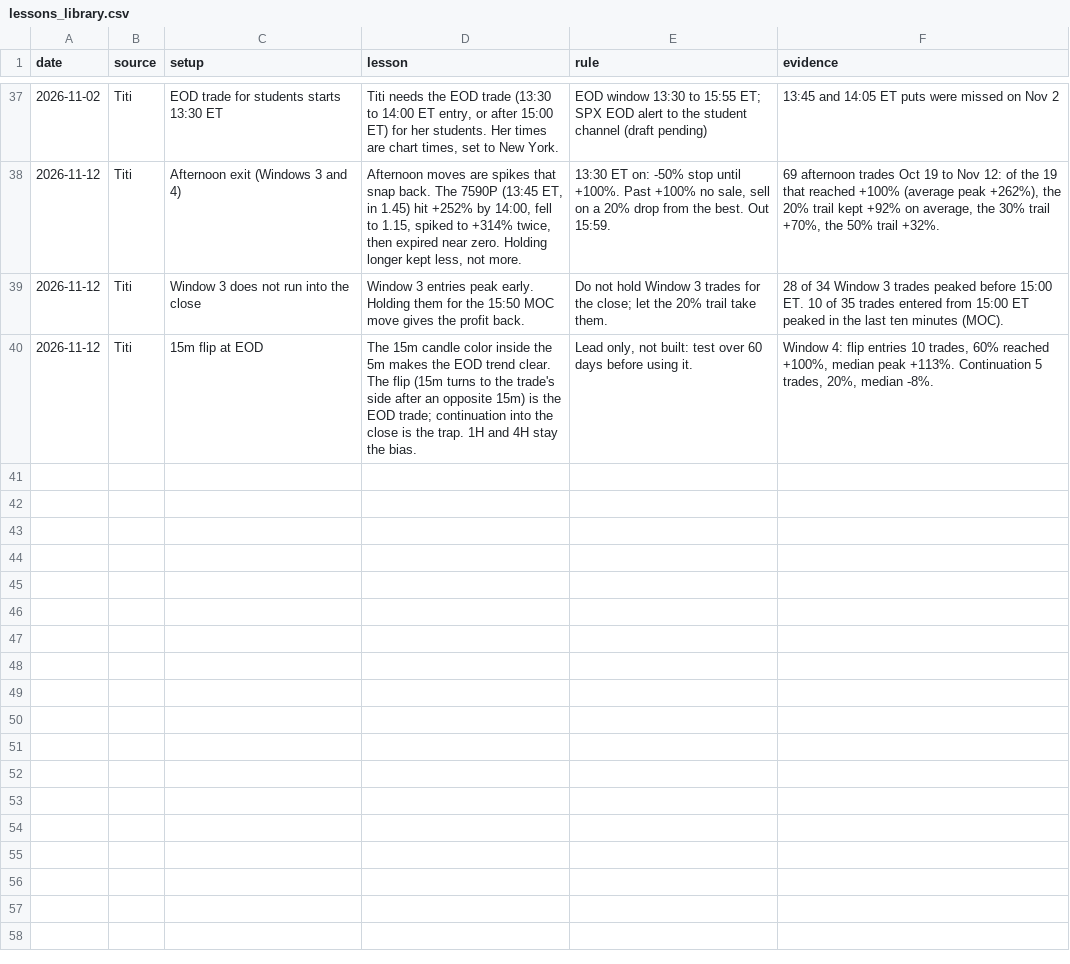
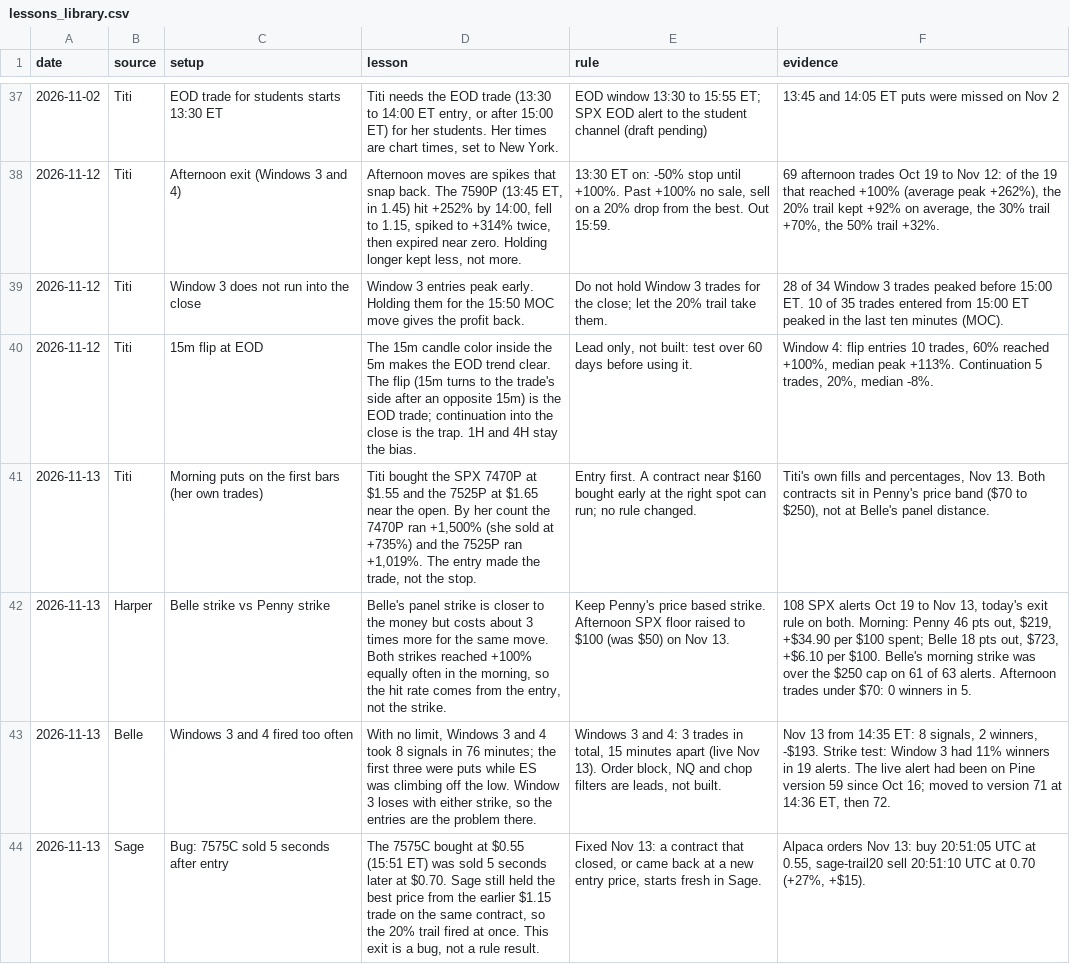
Before and after one commit to thetrinmillenia/belle-backtest, a CSV file: results/lessons_library.csv, drawn as a sheet; only a part is shown, gaps mark what is left out; the diff names each change by its address in the sheet, - before the commit and + after, or states it on an @@ line.

Commit message:
Nora trade log

```diff
--- a/results/lessons_library.csv
+++ b/results/lessons_library.csv
+row 41: 2026-11-13 | Titi | Morning puts on the first bars (her own trades) | Titi bought the SPX 7470P at $1.55 and the 7525P at $1.65 near the open. By her count the 7470P ran +1,500% (she sold at +735%) and the 7525P ran +1,019%. The entry made the trade, not the stop. | Entry first. A contract near $160 bought early at the right spot can run; no rule changed. | Titi's own fills and percentages, Nov 13. Both contracts sit in Penny's price band ($70 to $250), not at Belle's panel distance.
+row 42: 2026-11-13 | Harper | Belle strike vs Penny strike | Belle's panel strike is closer to the money but costs about 3 times more for the same move. Both strikes reached +100% equally often in the morning, so the hit rate comes from the entry, not the strike. | Keep Penny's price based strike. Afternoon SPX floor raised to $100 (was $50) on Nov 13. | 108 SPX alerts Oct 19 to Nov 13, today's exit rule on both. Morning: Penny 46 pts out, $219, +$34.90 per $100 spent; Belle 18 pts out, $723, +$6.10 per $100. Belle's morning strike was over the $250 cap on 61 of 63 alerts. Afternoon trades under $70: 0 winners in 5.
+row 43: 2026-11-13 | Belle | Windows 3 and 4 fired too often | With no limit, Windows 3 and 4 took 8 signals in 76 minutes; the first three were puts while ES was climbing off the low. Window 3 loses with either strike, so the entries are the problem there. | Windows 3 and 4: 3 trades in total, 15 minutes apart (live Nov 13). Order block, NQ and chop filters are leads, not built. | Nov 13 from 14:35 ET: 8 signals, 2 winners, -$193. Strike test: Window 3 had 11% winners in 19 alerts. The live alert had been on Pine version 59 since Oct 16; moved to version 71 at 14:36 ET, then 72.
+row 44: 2026-11-13 | Sage | Bug: 7575C sold 5 seconds after entry | The 7575C bought at $0.55 (15:51 ET) was sold 5 seconds later at $0.70. Sage still held the best price from the earlier $1.15 trade on the same contract, so the 20% trail fired at once. This exit is a bug, not a rule result. | Fixed Nov 13: a contract that closed, or came back at a new entry price, starts fresh in Sage. | Alpaca orders Nov 13: buy 20:51:05 UTC at 0.55, sage-trail20 sell 20:51:10 UTC at 0.70 (+27%, +$15).
```
